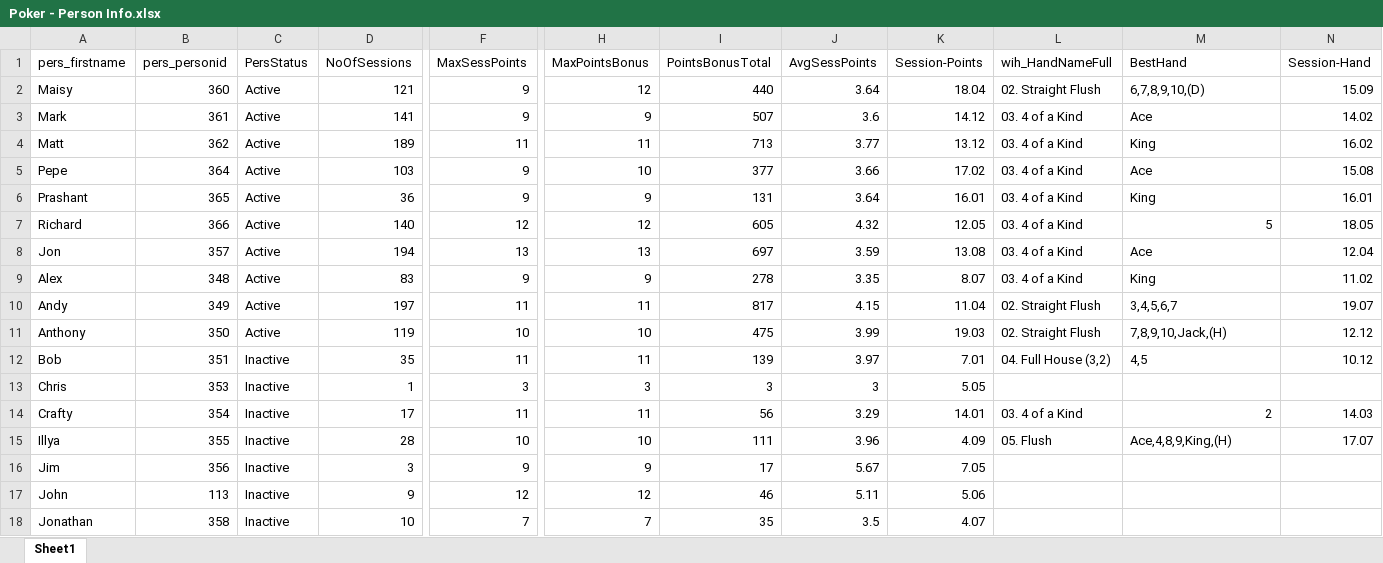
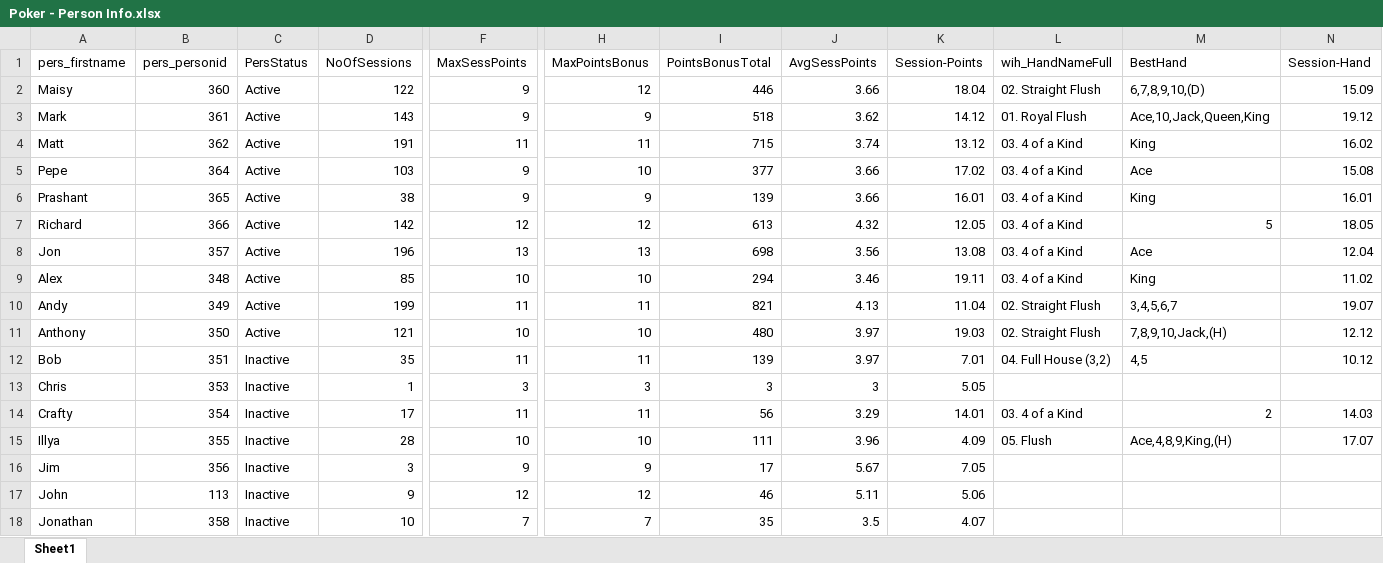
Before and after one commit to alexander-williamson/bucks-poker.com, an Excel workbook: app/data/Poker - Person Info.xlsx, sheet Sheet1, drawn as a sheet; only a part is shown, gaps mark what is left out; values as stored, in another font and other column widths than the file's, no borders; the diff names each change by its address in the sheet, - before the commit and + after, or states it on an @@ line.

```diff
--- a/app/data/Poker - Person Info.xlsx (sheet Sheet1)
+++ b/app/data/Poker - Person Info.xlsx (sheet Sheet1)
-D2 (NoOfSessions): 121
+D2 (NoOfSessions): 122
-I2 (PointsBonusTotal): 440
+I2 (PointsBonusTotal): 446
-J2 (AvgSessPoints): 3.64
+J2 (AvgSessPoints): 3.66
-D3 (NoOfSessions): 141
+D3 (NoOfSessions): 143
-I3 (PointsBonusTotal): 507
+I3 (PointsBonusTotal): 518
-J3 (AvgSessPoints): 3.6
+J3 (AvgSessPoints): 3.62
-L3 (wih_HandNameFull): 03. 4 of a Kind
+L3 (wih_HandNameFull): 01. Royal Flush
-M3 (BestHand): Ace
+M3 (BestHand): Ace,10,Jack,Queen,King
-N3 (Session-Hand): 14.02
+N3 (Session-Hand): 19.12
-D4 (NoOfSessions): 189
+D4 (NoOfSessions): 191
-I4 (PointsBonusTotal): 713
+I4 (PointsBonusTotal): 715
-J4 (AvgSessPoints): 3.77
+J4 (AvgSessPoints): 3.74
-D6 (NoOfSessions): 36
+D6 (NoOfSessions): 38
-I6 (PointsBonusTotal): 131
+I6 (PointsBonusTotal): 139
-J6 (AvgSessPoints): 3.64
+J6 (AvgSessPoints): 3.66
-D7 (NoOfSessions): 140
+D7 (NoOfSessions): 142
-I7 (PointsBonusTotal): 605
+I7 (PointsBonusTotal): 613
-D8 (NoOfSessions): 194
+D8 (NoOfSessions): 196
-I8 (PointsBonusTotal): 697
+I8 (PointsBonusTotal): 698
-J8 (AvgSessPoints): 3.59
+J8 (AvgSessPoints): 3.56
-D9 (NoOfSessions): 83
+D9 (NoOfSessions): 85
-F9 (MaxSessPoints): 9
+F9 (MaxSessPoints): 10
-H9 (MaxPointsBonus): 9
+H9 (MaxPointsBonus): 10
-I9 (PointsBonusTotal): 278
+I9 (PointsBonusTotal): 294
-J9 (AvgSessPoints): 3.35
+J9 (AvgSessPoints): 3.46
-K9 (Session-Points): 8.07
+K9 (Session-Points): 19.11
-D10 (NoOfSessions): 197
+D10 (NoOfSessions): 199
-I10 (PointsBonusTotal): 817
+I10 (PointsBonusTotal): 821
-J10 (AvgSessPoints): 4.15
+J10 (AvgSessPoints): 4.13
-D11 (NoOfSessions): 119
+D11 (NoOfSessions): 121
-I11 (PointsBonusTotal): 475
+I11 (PointsBonusTotal): 480
-J11 (AvgSessPoints): 3.99
+J11 (AvgSessPoints): 3.97
```
Also changed, not shown: app/data/Poker - Monthly Positions.xlsx, app/data/Poker - Year Figures.xlsx, 1 other file.
